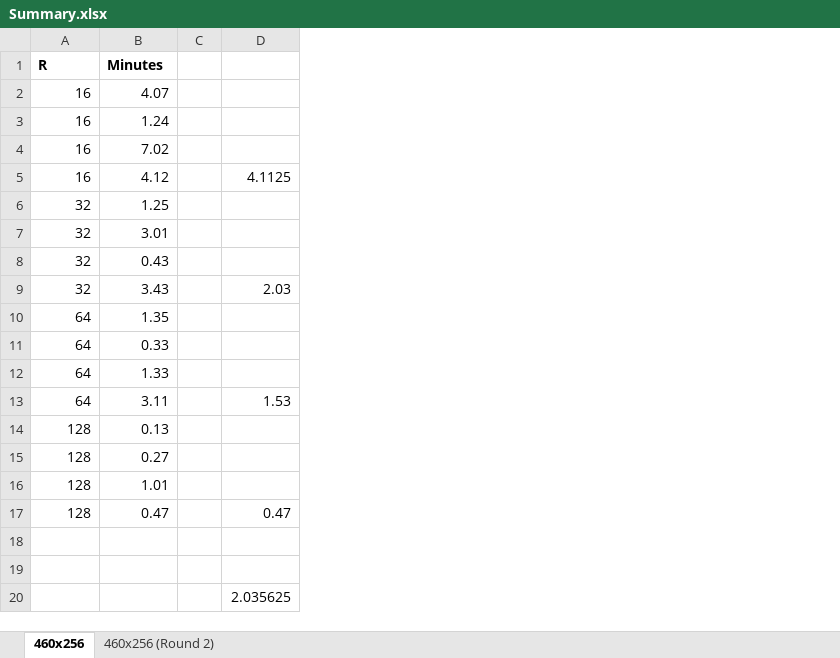
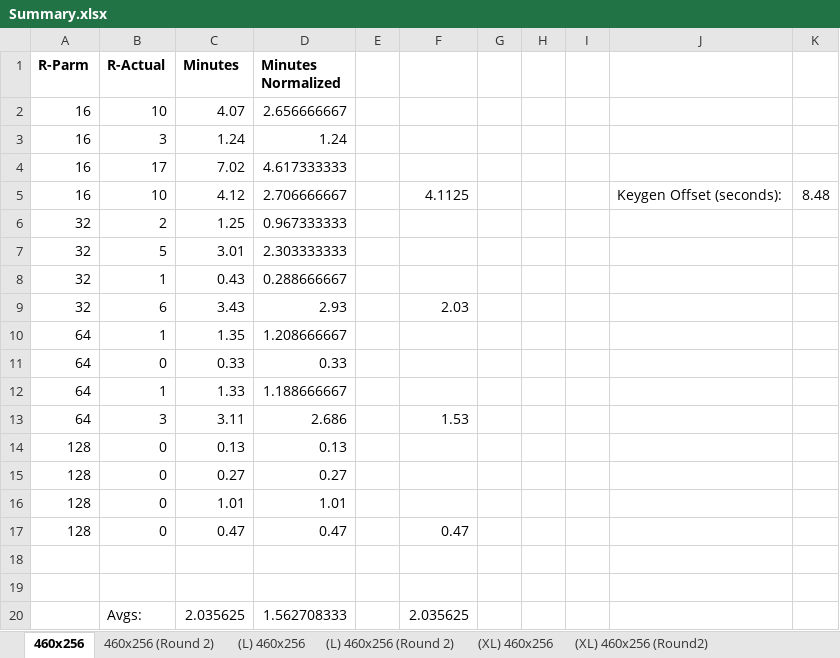
Before and after one commit to graffitilogic/KeyScanner, an Excel workbook: other/test-journals/2023-01-07/Summary.xlsx, sheet 460x256, drawn as a sheet; values as stored, in another font and other column widths than the file's, no borders; addresses are those after the commit; the diff names each change by its address in the sheet, - before the commit and + after, or states it on an @@ line.

```diff
--- a/other/test-journals/2023-01-07/Summary.xlsx (sheet 460x256)
+++ b/other/test-journals/2023-01-07/Summary.xlsx (sheet 460x256)
+sheet tab: (L) 460x256
+sheet tab: (L) 460x256 (Round 2)
+sheet tab: (XL) 460x256
+sheet tab: (XL) 460x256 (Round2)
+column B (R-Actual), rows 2-20: 10 | 3 | 17 | 10 | 2 | 5 | 1 | 6 | 1 | 0 | 1 | 3 | 0 | 0 | 0 | 0 |  |  | Avgs:
+column D (Minutes Normalized), rows 2-20: 2.656666667 | 1.24 | 4.617333333 | 2.706666667 | 0.967333333 | 2.303333333 | 0.288666667 | 2.93 | 1.208666667 | 0.33 | 1.188666667 | 2.686 | 0.13 | 0.27 | 1.01 | 0.47 |  |  | 1.562708333
+column G, empty
+column H, empty
+column I, empty
+column J, row 5: Keygen Offset (seconds):
+column K, row 5: 8.48
-A1: R
+A1: R-Parm
-C20 (Minutes): (empty)
+C20 (Minutes): 2.035625
```
Also changed, not shown: sheet 460x256 (Round 2), formulas that keep their value, 11 other files.
